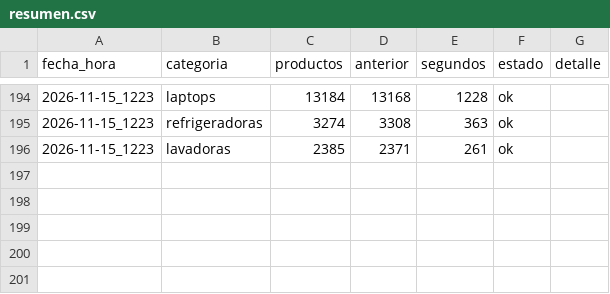
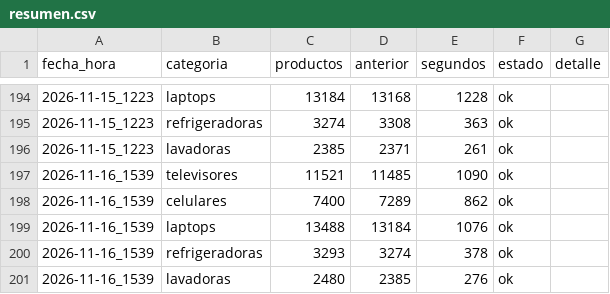
Before and after one commit to marxtec/scrapin-tiendas-tech, a CSV file: data/falabella/resumen.csv, drawn as a sheet; only a part is shown, gaps mark what is left out; the diff names each change by its address in the sheet, - before the commit and + after, or states it on an @@ line.

```diff
--- a/data/falabella/resumen.csv
+++ b/data/falabella/resumen.csv
+row 197: 2026-11-16_1539 | televisores | 11521 | 11485 | 1090 | ok
+row 198: 2026-11-16_1539 | celulares | 7400 | 7289 | 862 | ok
+row 199: 2026-11-16_1539 | laptops | 13488 | 13184 | 1076 | ok
+row 200: 2026-11-16_1539 | refrigeradoras | 3293 | 3274 | 378 | ok
+row 201: 2026-11-16_1539 | lavadoras | 2480 | 2385 | 276 | ok
```
Also changed, not shown: data/coolbox/resumen.csv, data/efe/resumen.csv, 7 other files.
